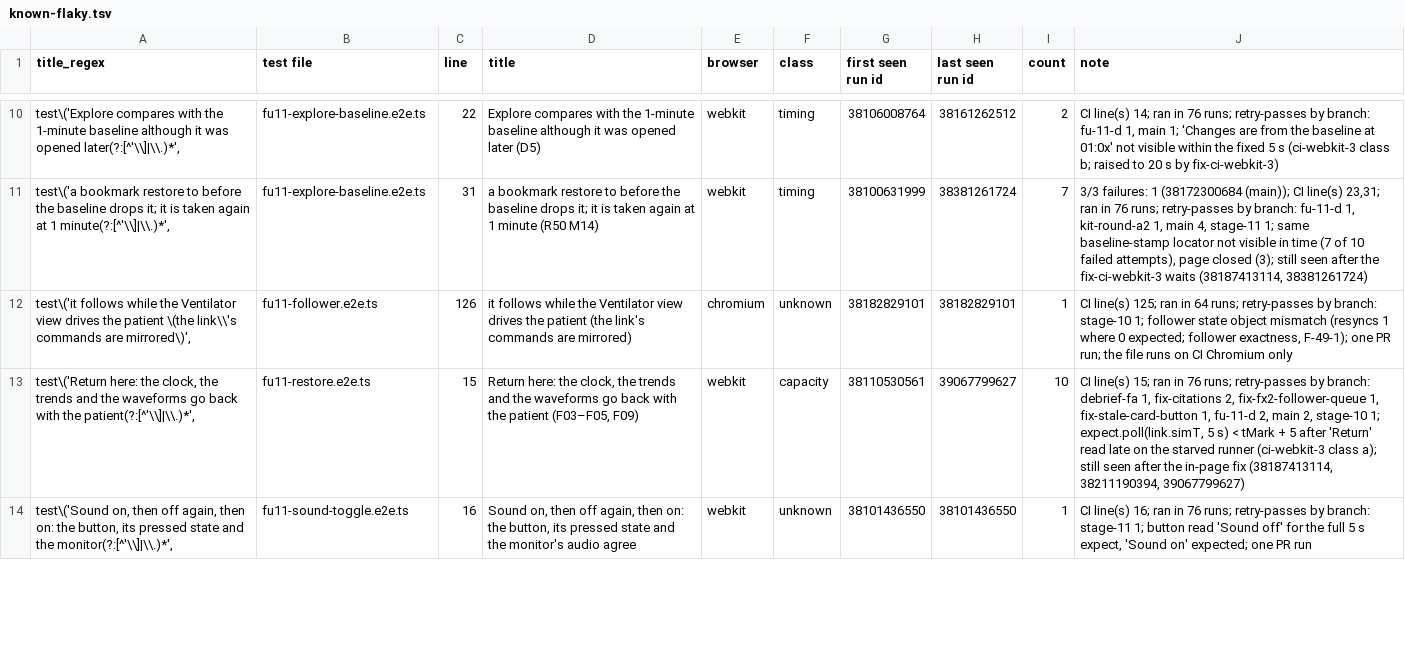
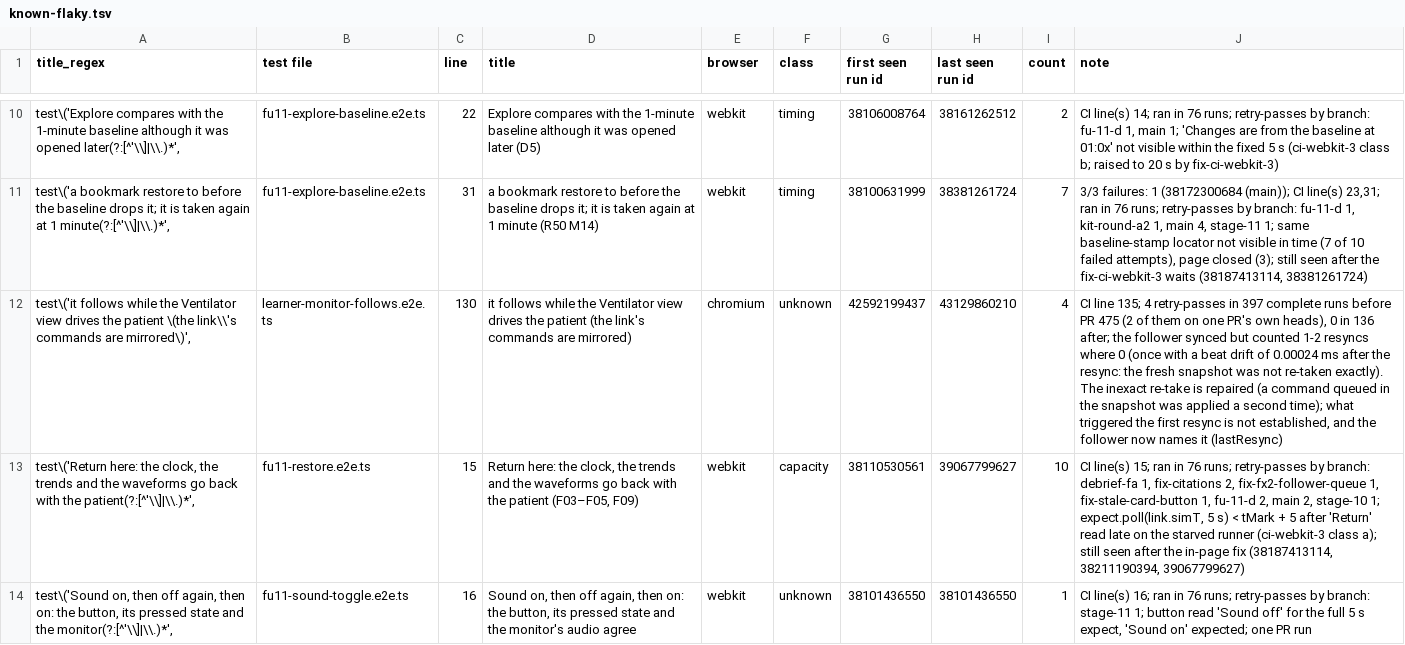
Before and after one commit to samhv-dev/patient-monitor-engine, a TSV file: docs/gates/stage-14/known-flaky.tsv, drawn as a sheet; only a part is shown, gaps mark what is left out; the diff names each change by its address in the sheet, - before the commit and + after, or states it on an @@ line.

```diff
--- a/docs/gates/stage-14/known-flaky.tsv
+++ b/docs/gates/stage-14/known-flaky.tsv
-B12 (test file): fu11-follower.e2e.ts
+B12 (test file): learner-monitor-follows.e2e.ts
-C12 (line): 126
+C12 (line): 130
-G12 (first seen run id): 38182829101
+G12 (first seen run id): 42592199437
-H12 (last seen run id): 38182829101
+H12 (last seen run id): 43129860210
-I12 (count): 1
+I12 (count): 4
-J12 (note): CI line(s) 125; ran in 64 runs; retry-passes by branch: stage-10 1; follower state object mismatch (resyncs 1 where 0 expected; follower exactness, F-49-1); one PR run; the file runs on CI Chromium only
+J12 (note): CI line 135; 4 retry-passes in 397 complete runs before PR 475 (2 of them on one PR's own heads), 0 in 136 after; the follower synced but counted 1-2 resyncs where 0 (once with a beat drift of 0.00024 ms after the resync: the fresh snapshot was not re-taken exactly). The inexact re-take is repaired (a command queued in the snapshot was applied a second time); what triggered the first resync is not established, and the follower now names it (lastResync)
```
Also changed, not shown: 3 other files.
